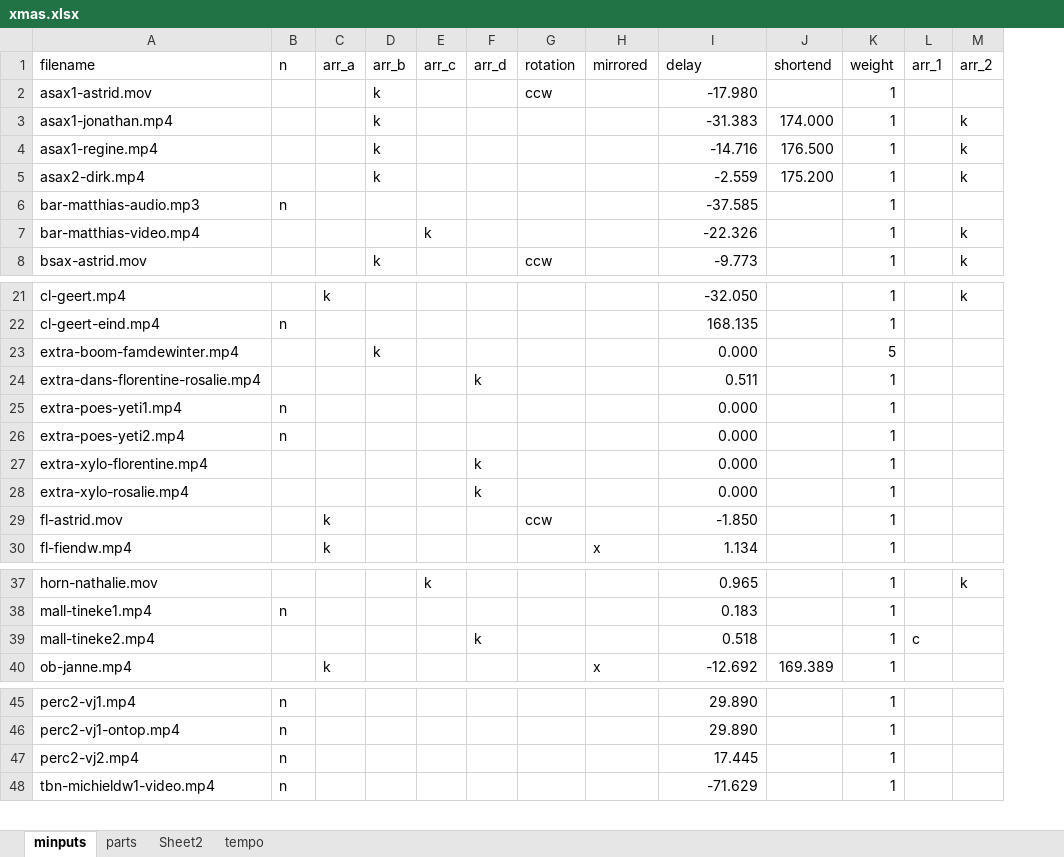
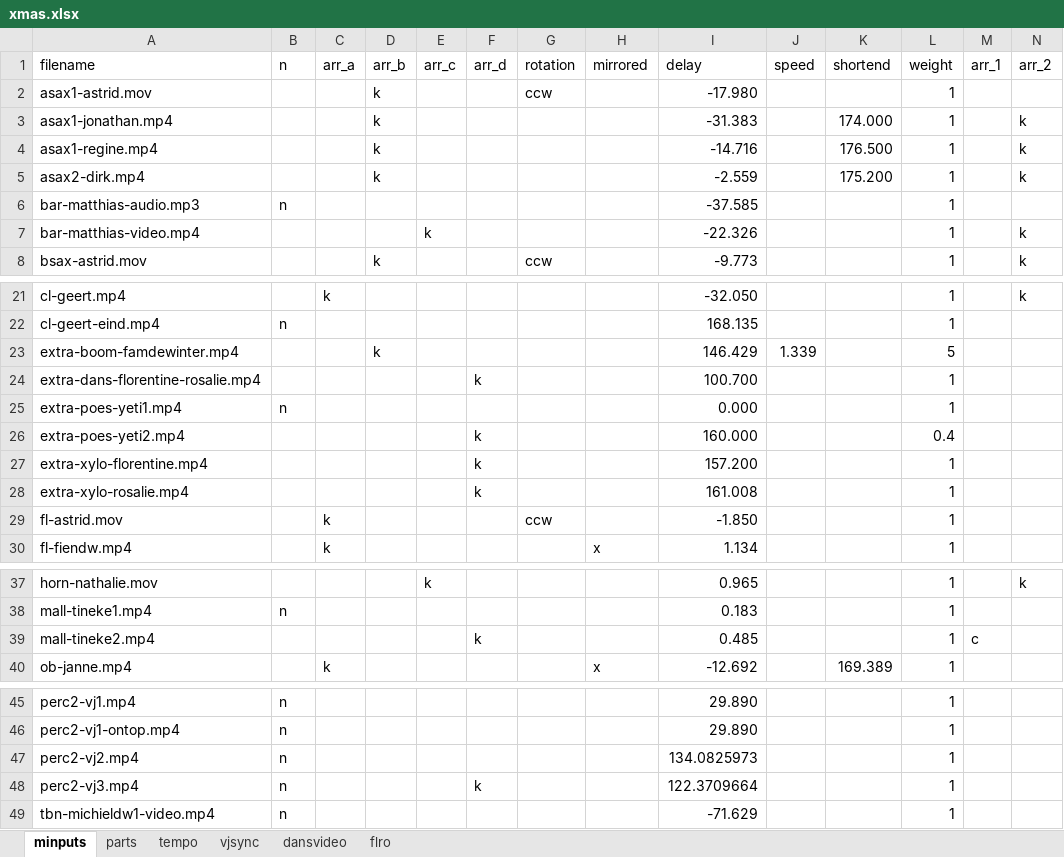
Before and after one commit to michiel-dewilde/xmas, an Excel workbook: xmas.xlsx, sheet minputs, drawn as a sheet; only a part is shown, gaps mark what is left out; values as stored, in another font and other column widths than the file's, no borders; table styles not drawn; addresses are those after the commit; rows hold the shown columns only; the diff names each change by its address in the sheet, - before the commit and + after, or states it on an @@ line.

```diff
--- a/xmas.xlsx (sheet minputs)
+++ b/xmas.xlsx (sheet minputs)
-sheet tab: Sheet2
+sheet tab: vjsync
+sheet tab: dansvideo
+sheet tab: flro
+column J (speed), row 23: 1.339
-I23 (delay): 0.000
+I23 (delay): 146.429
-I24 (delay): 0.511
+I24 (delay): 100.700
-B26 (n): n
+B26 (n): (empty)
-F26 (arr_d): (empty)
+F26 (arr_d): k
-I26 (delay): 0.000
+I26 (delay): 160.000
-L26 (weight): 1
+L26 (weight): 0.4
-I27 (delay): 0.000
+I27 (delay): 157.200
-I28 (delay): 0.000
+I28 (delay): 161.008
-I39 (delay): 0.518
+I39 (delay): 0.485
-I47 (delay): 17.445
+I47 (delay): 134.0825973
+row 48: perc2-vj3.mp4 | n |  |  |  | k |  |  | 122.3709664 |  |  | 1
```
Also changed, not shown: 37 other files.
